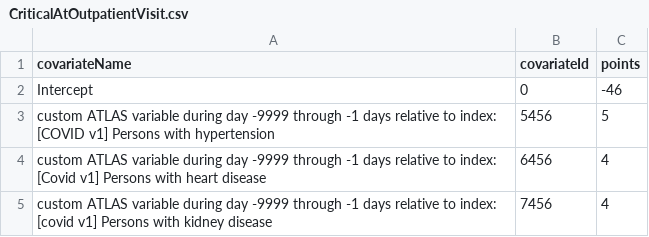
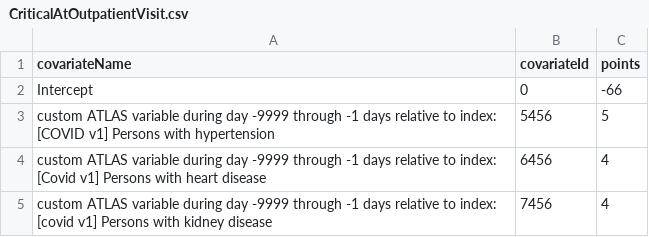
Before and after one commit to ohdsi-studies/Covid19PredictionStudies, a CSV file: CovidSimpleModels/inst/settings/CriticalAtOutpatientVisit.csv, drawn as a sheet; only a part is shown.

Commit message:
fixed calibration issue

```diff
--- a/CovidSimpleModels/inst/settings/CriticalAtOutpatientVisit.csv
+++ b/CovidSimpleModels/inst/settings/CriticalAtOutpatientVisit.csv
@@ -1,3 +1,3 @@
 "covariateName","covariateId","points"
-"Intercept",0,-46
+"Intercept",0,-66
 "custom ATLAS variable during day -9999 through -1 days relative to index: [COVID v1] Persons with hypertension", 5456, 5
```
